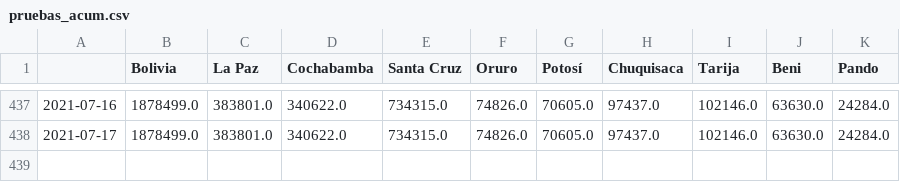
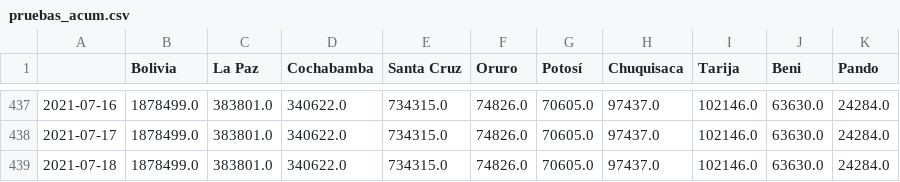
Before and after one commit to dquintani/covid, a CSV file: pruebas_acum.csv, drawn as a sheet; only a part is shown, gaps mark what is left out.

```diff
--- a/pruebas_acum.csv
+++ b/pruebas_acum.csv
@@ -438 +438,2 @@
 2021-07-17,1878499.0,383801.0,340622.0,734315.0,74826.0,70605.0,97437.0,102146.0,63630.0,24284.0
+2021-07-18,1878499.0,383801.0,340622.0,734315.0,74826.0,70605.0,97437.0,102146.0,63630.0,24284.0
```
Also changed, not shown: casos_acumulados.csv, casos_diarios.csv, 14 other files.
